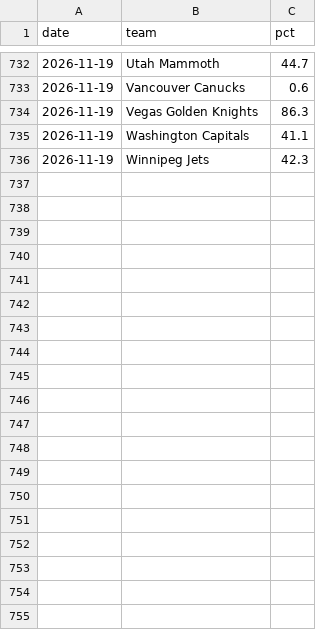
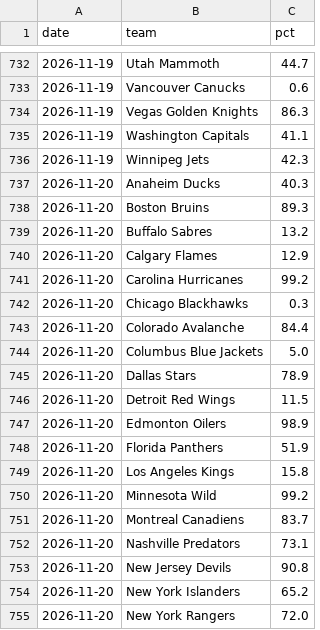
Before and after one commit to kyeill/standings, a CSV file: output/history/odds-nhl.csv, drawn as a sheet; only a part is shown, gaps mark what is left out; the diff covers the shown part only.

```diff
--- a/output/history/odds-nhl.csv
+++ b/output/history/odds-nhl.csv
@@ -736 +736,20 @@ date,team,pct
 2026-11-19,Winnipeg Jets,42.3
+2026-11-20,Anaheim Ducks,40.3
+2026-11-20,Boston Bruins,89.3
+2026-11-20,Buffalo Sabres,13.2
+2026-11-20,Calgary Flames,12.9
+2026-11-20,Carolina Hurricanes,99.2
+2026-11-20,Chicago Blackhawks,0.3
+2026-11-20,Colorado Avalanche,84.4
+2026-11-20,Columbus Blue Jackets,5.0
+2026-11-20,Dallas Stars,78.9
+2026-11-20,Detroit Red Wings,11.5
+2026-11-20,Edmonton Oilers,98.9
+2026-11-20,Florida Panthers,51.9
+2026-11-20,Los Angeles Kings,15.8
+2026-11-20,Minnesota Wild,99.2
+2026-11-20,Montreal Canadiens,83.7
+2026-11-20,Nashville Predators,73.1
+2026-11-20,New Jersey Devils,90.8
+2026-11-20,New York Islanders,65.2
+2026-11-20,New York Rangers,72.0
```
Also changed, not shown: 13 added rows elsewhere in this file, output/history/odds-nba.csv, output/history/odds-nfl.csv, 1 other file.
